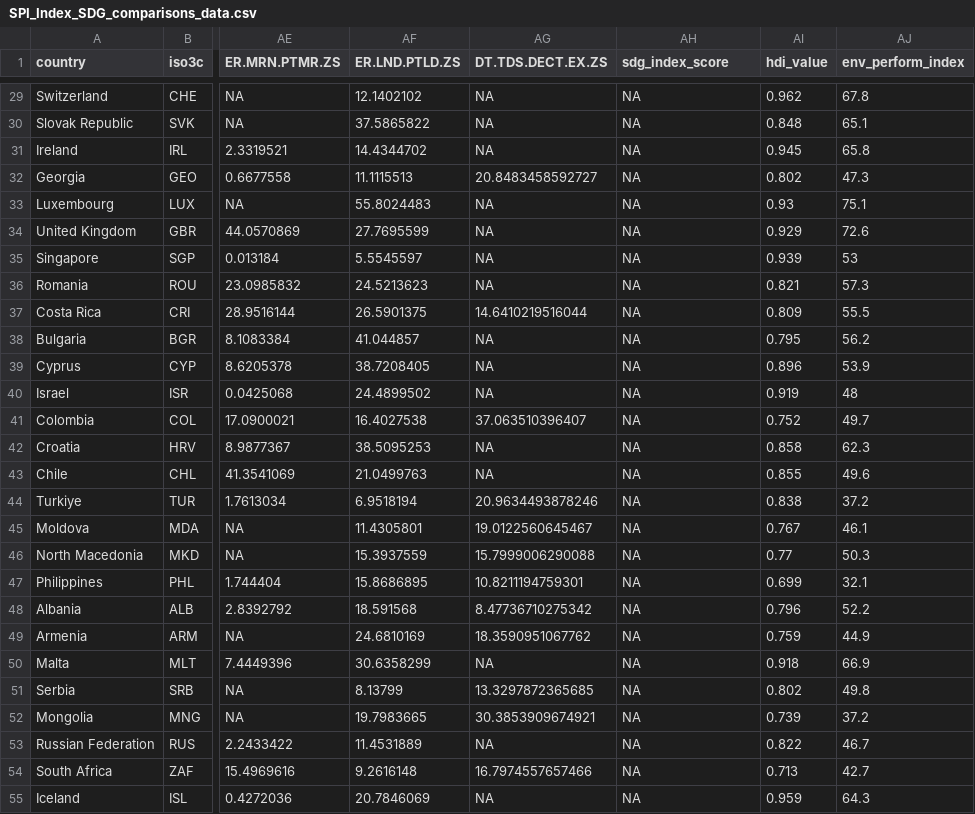
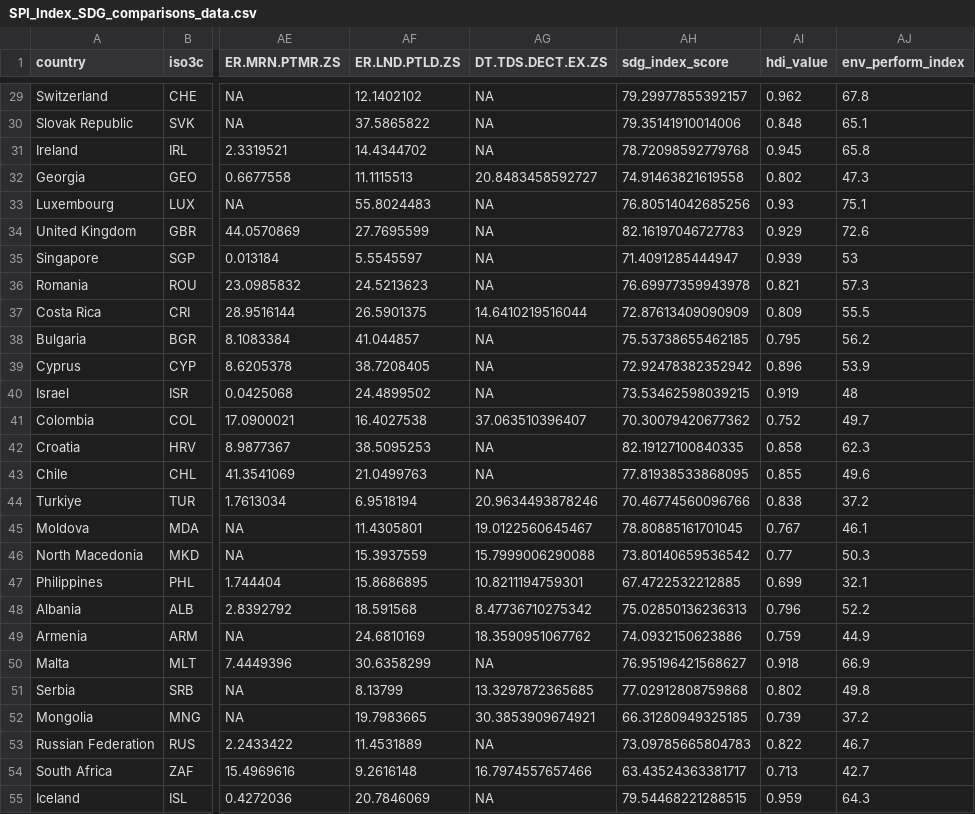
Before and after one commit to stacybri/SPI_literature_review_replication, a CSV file: 03_output/SPI_Index_SDG_comparisons_data.csv, drawn as a sheet; only a part is shown, gaps mark what is left out; the diff covers the shown part only; the diff names each change by its address in the sheet, - before the commit and + after, or states it on an @@ line.

```diff
--- a/03_output/SPI_Index_SDG_comparisons_data.csv
+++ b/03_output/SPI_Index_SDG_comparisons_data.csv
-AH29 (sdg_index_score): NA
+AH29 (sdg_index_score): 79.29977855392157
-AH30 (sdg_index_score): NA
+AH30 (sdg_index_score): 79.35141910014006
-AH31 (sdg_index_score): NA
+AH31 (sdg_index_score): 78.72098592779768
-AH32 (sdg_index_score): NA
+AH32 (sdg_index_score): 74.91463821619558
-AH33 (sdg_index_score): NA
+AH33 (sdg_index_score): 76.80514042685256
-AH34 (sdg_index_score): NA
+AH34 (sdg_index_score): 82.16197046727783
-AH35 (sdg_index_score): NA
+AH35 (sdg_index_score): 71.4091285444947
-AH36 (sdg_index_score): NA
+AH36 (sdg_index_score): 76.69977359943978
-AH37 (sdg_index_score): NA
+AH37 (sdg_index_score): 72.87613409090909
-AH38 (sdg_index_score): NA
+AH38 (sdg_index_score): 75.53738655462185
-AH39 (sdg_index_score): NA
+AH39 (sdg_index_score): 72.92478382352942
-AH40 (sdg_index_score): NA
+AH40 (sdg_index_score): 73.53462598039215
-AH41 (sdg_index_score): NA
+AH41 (sdg_index_score): 70.30079420677362
-AH42 (sdg_index_score): NA
+AH42 (sdg_index_score): 82.19127100840335
-AH43 (sdg_index_score): NA
+AH43 (sdg_index_score): 77.81938533868095
-AH44 (sdg_index_score): NA
+AH44 (sdg_index_score): 70.46774560096766
-AH45 (sdg_index_score): NA
+AH45 (sdg_index_score): 78.80885161701045
-AH46 (sdg_index_score): NA
+AH46 (sdg_index_score): 73.80140659536542
-AH47 (sdg_index_score): NA
+AH47 (sdg_index_score): 67.4722532212885
-AH48 (sdg_index_score): NA
+AH48 (sdg_index_score): 75.02850136236313
-AH49 (sdg_index_score): NA
+AH49 (sdg_index_score): 74.0932150623886
-AH50 (sdg_index_score): NA
+AH50 (sdg_index_score): 76.95196421568627
-AH51 (sdg_index_score): NA
+AH51 (sdg_index_score): 77.02912808759868
-AH52 (sdg_index_score): NA
+AH52 (sdg_index_score): 66.31280949325185
-AH53 (sdg_index_score): NA
+AH53 (sdg_index_score): 73.09785665804783
-AH54 (sdg_index_score): NA
+AH54 (sdg_index_score): 63.43524363381717
-AH55 (sdg_index_score): NA
+AH55 (sdg_index_score): 79.54468221288515
```
Also changed, not shown: 140 edited cells elsewhere in this file, 03_output/SPI_Index_SDG_comparisons_data_2yr_avg.csv, 03_output/SPI_Index_SDG_comparisons_data_3yr_avg.csv, 35 other files.
